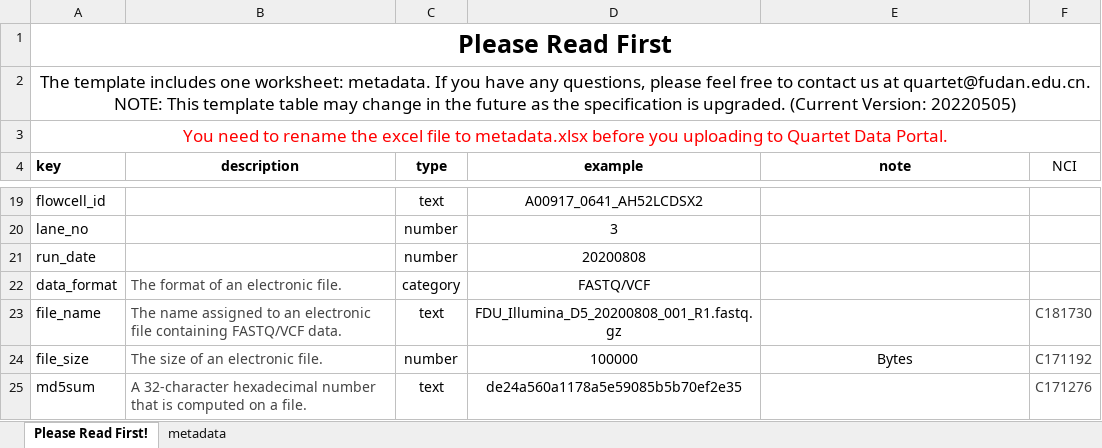
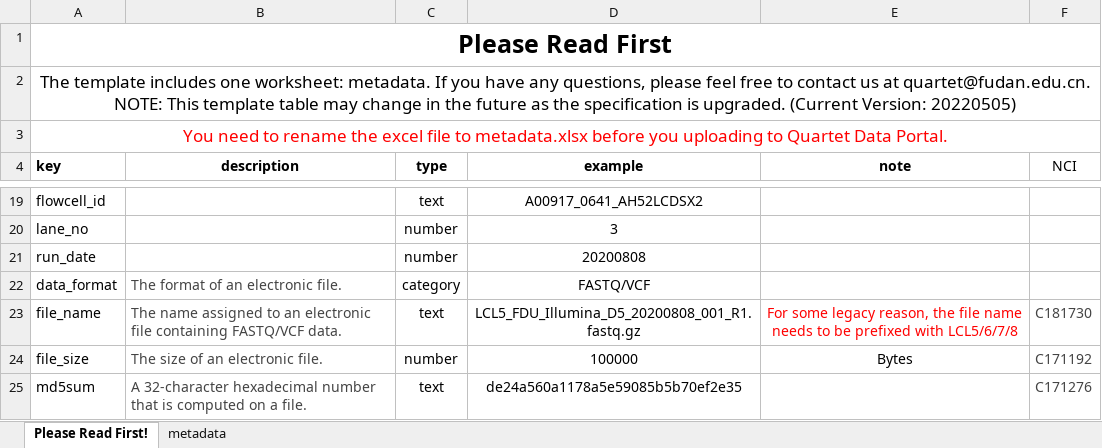
Before and after one commit to chinese-quartet/quartet-studio, an Excel workbook: public/metadata-templates/genomics-metadata-template.xlsx, sheet Please Read First!, drawn as a sheet; only a part is shown, gaps mark what is left out; values as stored, in another font and other column widths than the file's, no borders; the diff names each change by its address in the sheet, - before the commit and + after, or states it on an @@ line.

Commit message:
Update genomics metadata template.

```diff
--- a/public/metadata-templates/genomics-metadata-template.xlsx (sheet Please Read First!)
+++ b/public/metadata-templates/genomics-metadata-template.xlsx (sheet Please Read First!)
-D23 (example): FDU_Illumina_D5_20200808_001_R1.fastq.gz
+D23 (example): LCL5_FDU_Illumina_D5_20200808_001_R1.fastq.gz
-E23 (note): (empty)
+E23 (note): For some legacy reason, the file name needs to be prefixed with LCL5/6/7/8
```
